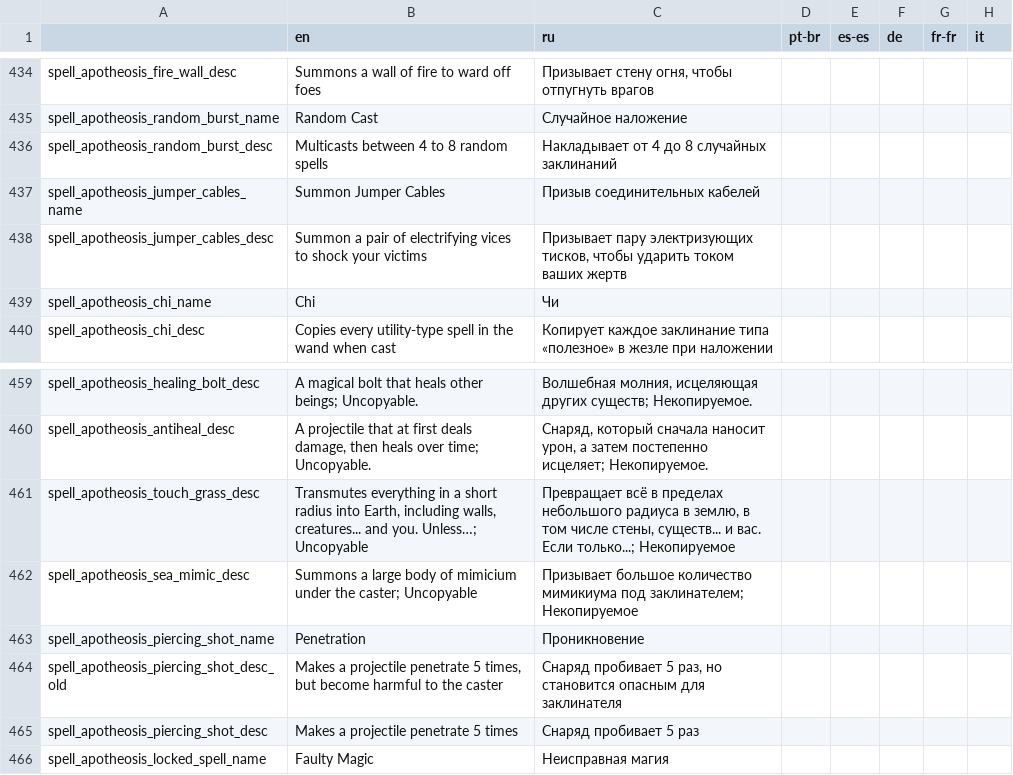
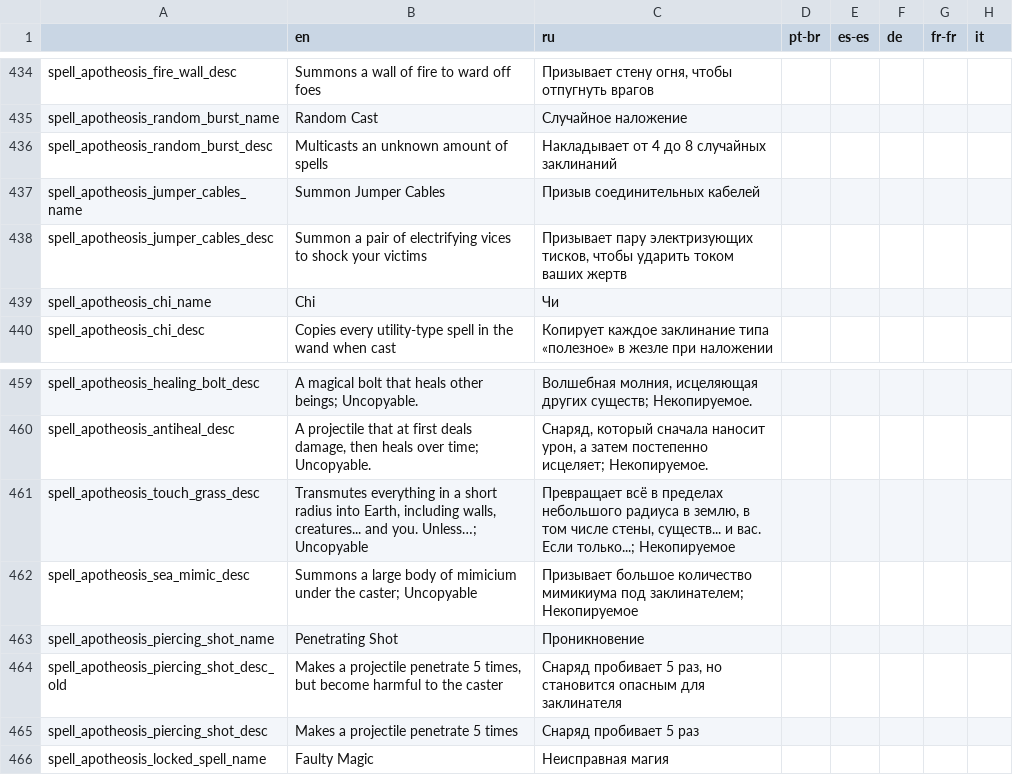
Before and after one commit to Conga0/Apotheosis, a CSV file: translations.csv, drawn as a sheet; only a part is shown, gaps mark what is left out; the diff names each change by its address in the sheet, - before the commit and + after, or states it on an @@ line.

Commit message:
Minor Update
Added a new achievement pillar for exceptionally fast noitas
Mass Materia Conversion can now affect teleport bolt
Fixed some typos
Fixed Isoturso missing freeze resistance
Fixed affluence permanently giving the player gold particle effects when hit by the spell
Fixed hiisi entering minecarts to hopefully be more compatible in multiplayer scenarios

```diff
--- a/translations.csv
+++ b/translations.csv
-B436 (en): Multicasts between 4 to 8 random spells
+B436 (en): Multicasts an unknown amount of spells
-B463 (en): Penetration
+B463 (en): Penetrating Shot
```
Also changed, not shown: 19 other files.
